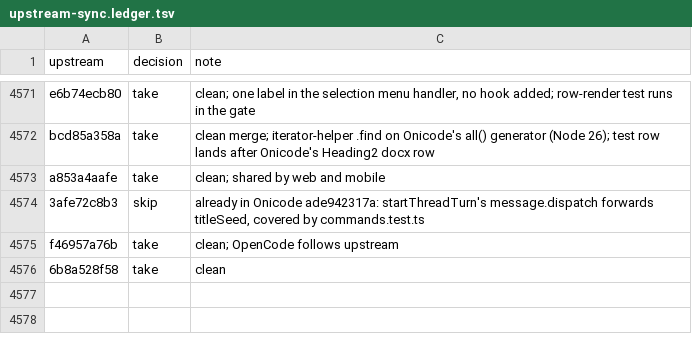
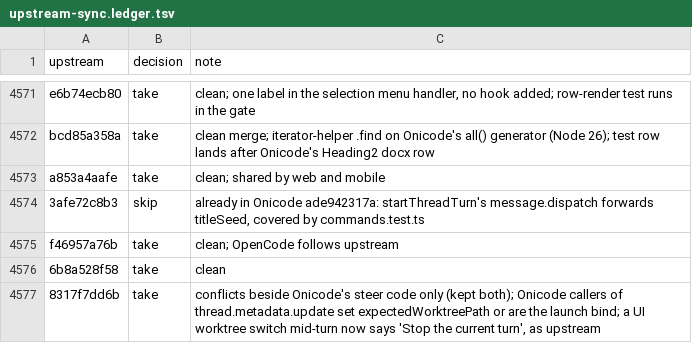
Before and after one commit to aislopware/onicode, a TSV file: scripts/upstream-sync.ledger.tsv, drawn as a sheet; only a part is shown, gaps mark what is left out; the diff names each change by its address in the sheet, - before the commit and + after, or states it on an @@ line.

Commit message:
fix(server): a message sent before a launch binds its worktree no longer strands the run (#44133)
Ported from pingdotgg/t3code@8317f7dd6b.

```diff
--- a/scripts/upstream-sync.ledger.tsv
+++ b/scripts/upstream-sync.ledger.tsv
+row 4577: 8317f7dd6b | take | conflicts beside Onicode's steer code only (kept both); Onicode callers of thread.metadata.update set expectedWorktreePath or are the launch bind; a UI worktree switch mid-turn now says 'Stop the current turn', as upstream
```
Also changed, not shown: 4 other files.
